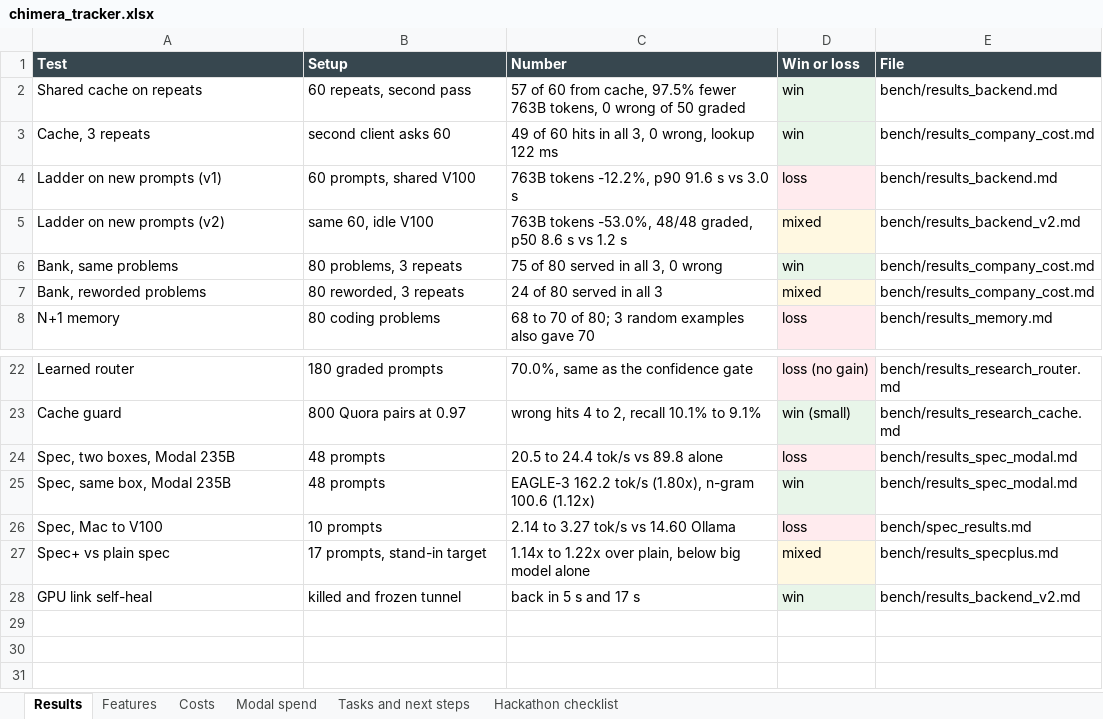
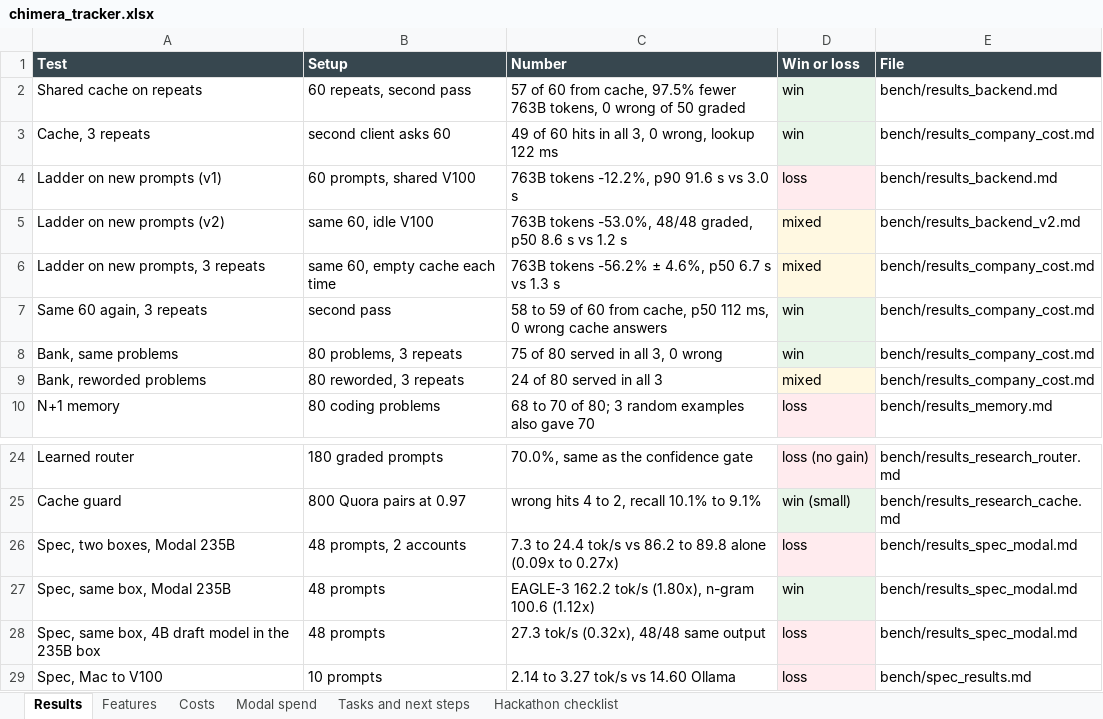
Before and after one commit to manvendersingh21/tremor-core, an Excel workbook: docs/chimera_tracker.xlsx, sheet Results, drawn as a sheet; only a part is shown, gaps mark what is left out; the shorter side is filled out with more unchanged rows; values as stored, in another font and other column widths than the file's, no borders; addresses are those after the commit; the diff names each change by its address in the sheet, - before the commit and + after, or states it on an @@ line.

Commit message:
PRD refresh: company cost repeats, Phase A accounts B and C, $64.57 Modal spend, hackathon pack, open questions; rebuilt PDF, tracker and spec chart

```diff
--- a/docs/chimera_tracker.xlsx (sheet Results)
+++ b/docs/chimera_tracker.xlsx (sheet Results)
+row 6: Ladder on new prompts, 3 repeats | same 60, empty cache each time | 763B tokens -56.2% ± 4.6%, p50 6.7 s vs 1.3 s | mixed | bench/results_company_cost.md
+row 7: Same 60 again, 3 repeats | second pass | 58 to 59 of 60 from cache, p50 112 ms, 0 wrong cache answers | win | bench/results_company_cost.md
-B26 (Setup): 48 prompts
+B26 (Setup): 48 prompts, 2 accounts
-C26 (Number): 20.5 to 24.4 tok/s vs 89.8 alone
+C26 (Number): 7.3 to 24.4 tok/s vs 86.2 to 89.8 alone (0.09x to 0.27x)
+row 28: Spec, same box, 4B draft model in the 235B box | 48 prompts | 27.3 tok/s (0.32x), 48/48 same output | loss | bench/results_spec_modal.md
```
Also changed, not shown: sheet Tasks and next steps, sheet Hackathon checklist, sheet Modal spend, 5 other files.
